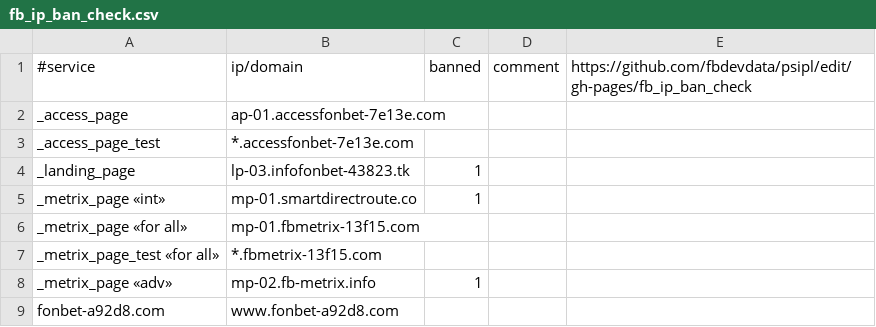
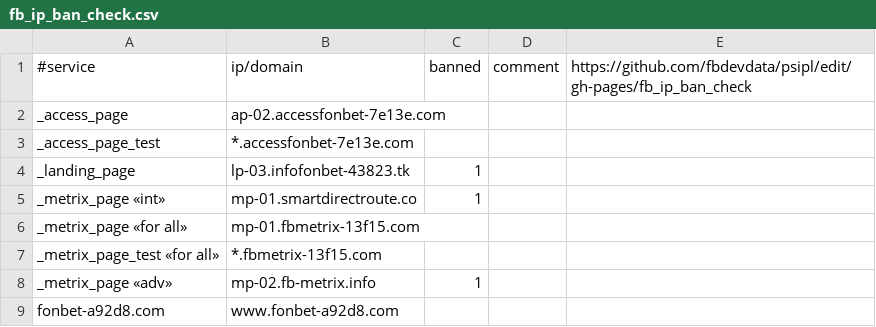
Before and after one commit to fbdevdata/psipl, a CSV file: fb_ip_ban_check.csv, drawn as a sheet; only a part is shown.

Commit message:
Update fb_ip_ban_check.csv

```diff
--- a/fb_ip_ban_check.csv
+++ b/fb_ip_ban_check.csv
@@ -1,3 +1,3 @@
 #service;ip/domain;banned;comment;https://github.com/fbdevdata/psipl/edit/gh-pages/fb_ip_ban_check
-_access_page;ap-01.accessfonbet-7e13e.com;;;
+_access_page;ap-02.accessfonbet-7e13e.com;;;
 _access_page_test;*.accessfonbet-7e13e.com;;;
```
